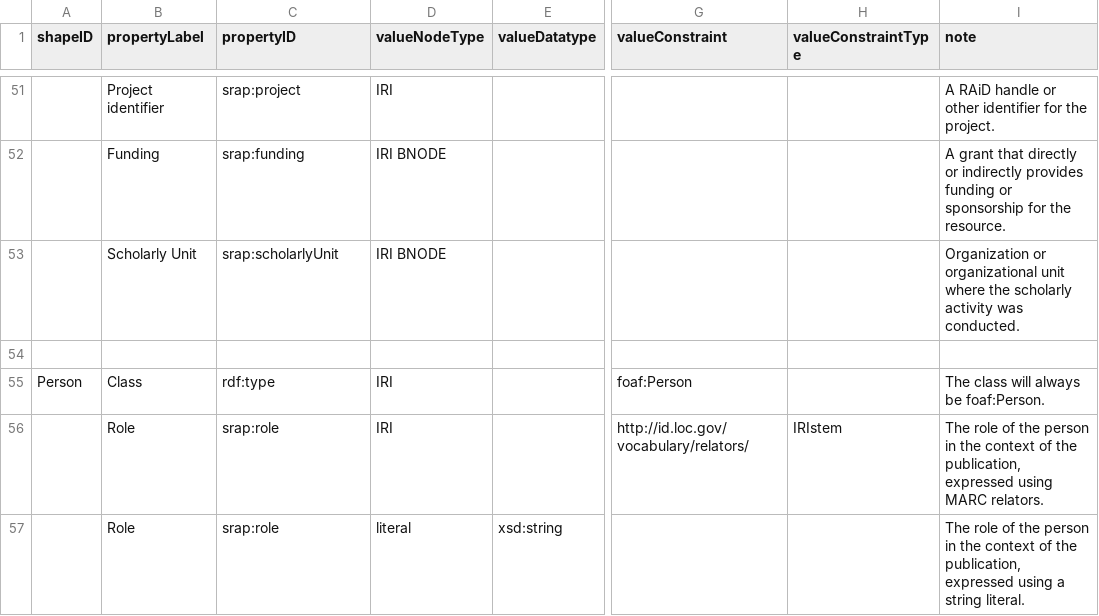
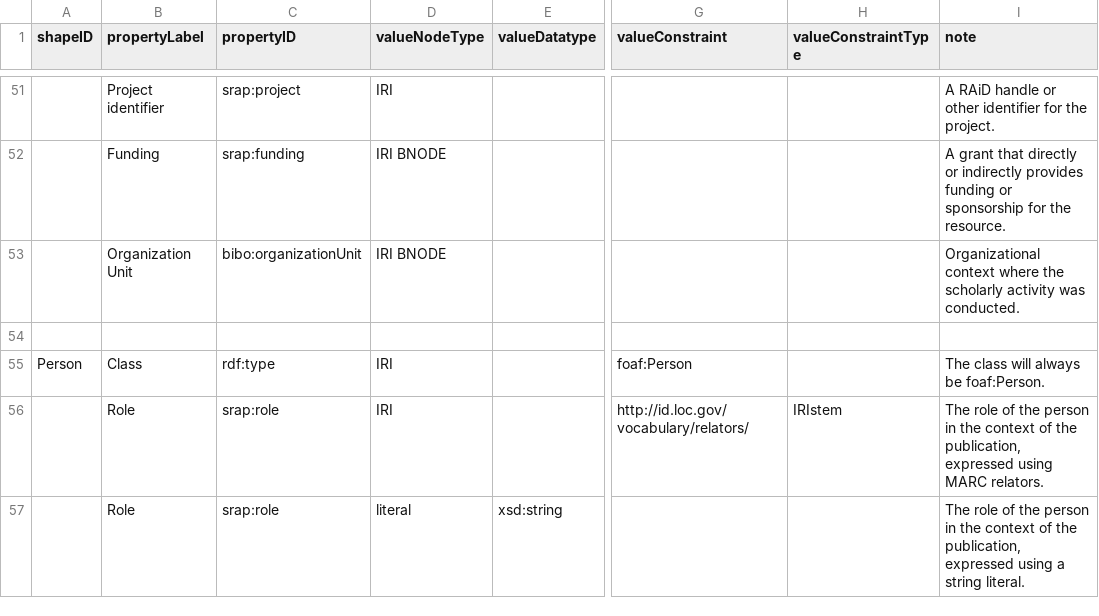
Before and after one commit to dcmi/dc-srap, a CSV file: docs/srap.csv, drawn as a sheet; only a part is shown, gaps mark what is left out; the diff names each change by its address in the sheet, - before the commit and + after, or states it on an @@ line.

Commit message:
Use bibo:organizationUnit in srap.csv

```diff
--- a/docs/srap.csv
+++ b/docs/srap.csv
-B53 (propertyLabel): Scholarly Unit
+B53 (propertyLabel): Organization Unit
-C53 (propertyID): srap:scholarlyUnit
+C53 (propertyID): bibo:organizationUnit
-I53 (note): Organization or organizational unit where the…
+I53 (note): Organizational context where the…
```
